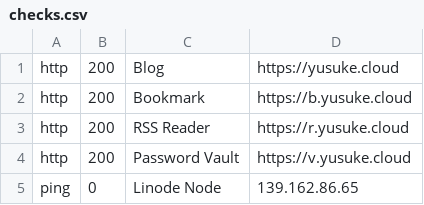
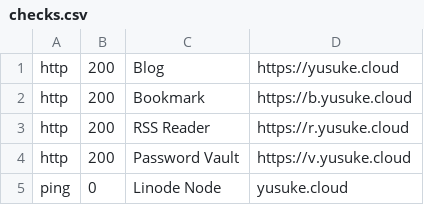
Before and after one commit to bderenzo/tinystatus, a CSV file: checks.csv, drawn as a sheet.

Commit message:
updated check columns

```diff
--- a/checks.csv
+++ b/checks.csv
@@ -4,2 +4,2 @@ http,   200,  RSS Reader,         https://r.yusuke.cloud
 http,   200,  Password Vault,     https://v.yusuke.cloud
-ping,   0,    Linode Node, 139.162.86.65
+ping,   0,    Linode Node,        yusuke.cloud
```
